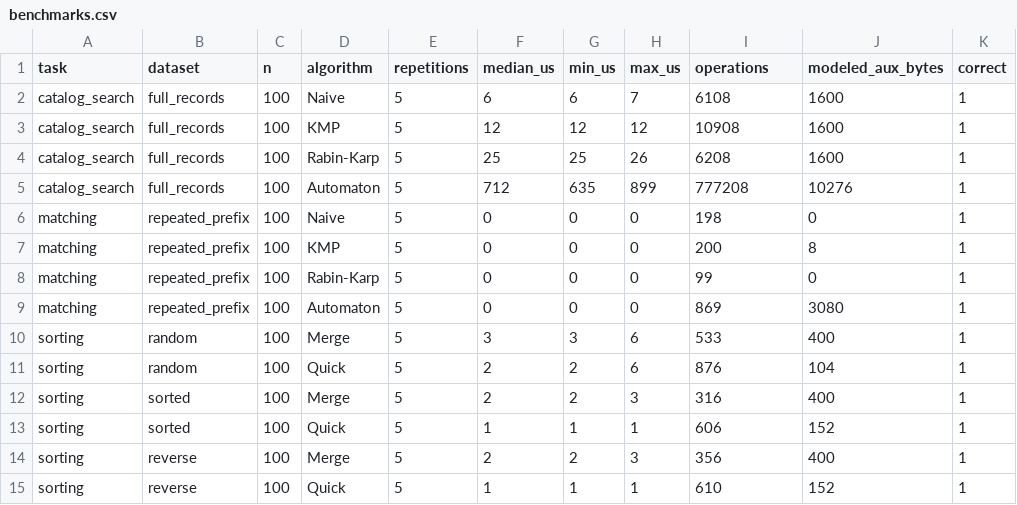
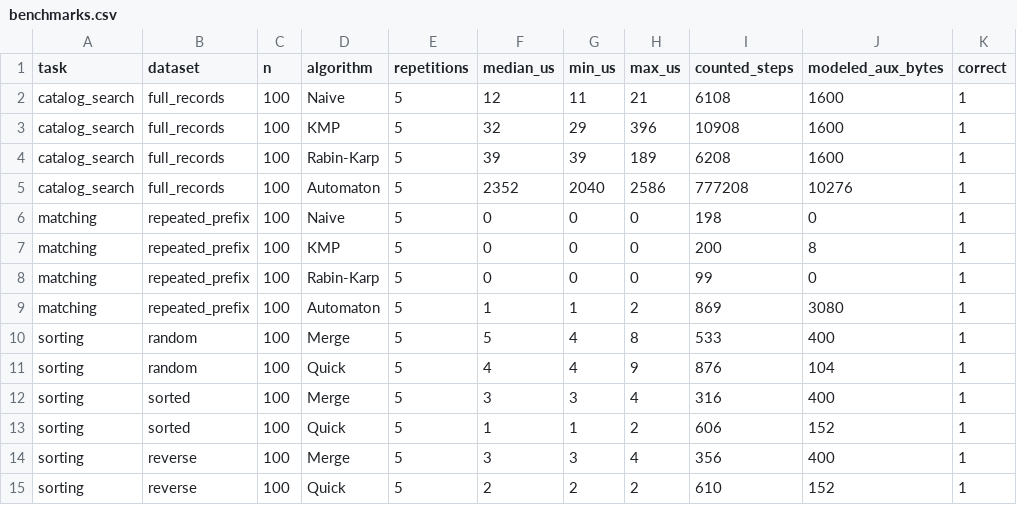
Before and after one commit to k-u-s-h-a-g-r-a-k-e-d-i-a/Libra_DAA, a CSV file: results/benchmarks.csv, drawn as a sheet; only a part is shown; the diff covers the shown part only; the diff names each change by its address in the sheet, - before the commit and + after, or states it on an @@ line.

```diff
--- a/results/benchmarks.csv
+++ b/results/benchmarks.csv
-I1: operations
+I1: counted_steps
-F2 (median_us): 6
+F2 (median_us): 12
-G2 (min_us): 6
+G2 (min_us): 11
-H2 (max_us): 7
+H2 (max_us): 21
-F3 (median_us): 12
+F3 (median_us): 32
-G3 (min_us): 12
+G3 (min_us): 29
-H3 (max_us): 12
+H3 (max_us): 396
-F4 (median_us): 25
+F4 (median_us): 39
-G4 (min_us): 25
+G4 (min_us): 39
-H4 (max_us): 26
+H4 (max_us): 189
-F5 (median_us): 712
+F5 (median_us): 2352
-G5 (min_us): 635
+G5 (min_us): 2040
-H5 (max_us): 899
+H5 (max_us): 2586
-F9 (median_us): 0
+F9 (median_us): 1
-G9 (min_us): 0
+G9 (min_us): 1
-H9 (max_us): 0
+H9 (max_us): 2
-F10 (median_us): 3
+F10 (median_us): 5
-G10 (min_us): 3
+G10 (min_us): 4
-H10 (max_us): 6
+H10 (max_us): 8
-F11 (median_us): 2
+F11 (median_us): 4
-G11 (min_us): 2
+G11 (min_us): 4
-H11 (max_us): 6
+H11 (max_us): 9
-F12 (median_us): 2
+F12 (median_us): 3
-G12 (min_us): 2
+G12 (min_us): 3
-H12 (max_us): 3
+H12 (max_us): 4
-H13 (max_us): 1
+H13 (max_us): 2
-F14 (median_us): 2
+F14 (median_us): 3
-G14 (min_us): 2
+G14 (min_us): 3
-H14 (max_us): 3
+H14 (max_us): 4
-F15 (median_us): 1
+F15 (median_us): 2
-G15 (min_us): 1
+G15 (min_us): 2
-H15 (max_us): 1
+H15 (max_us): 2
```
Also changed, not shown: 109 edited cells elsewhere in this file, 21 other files.
